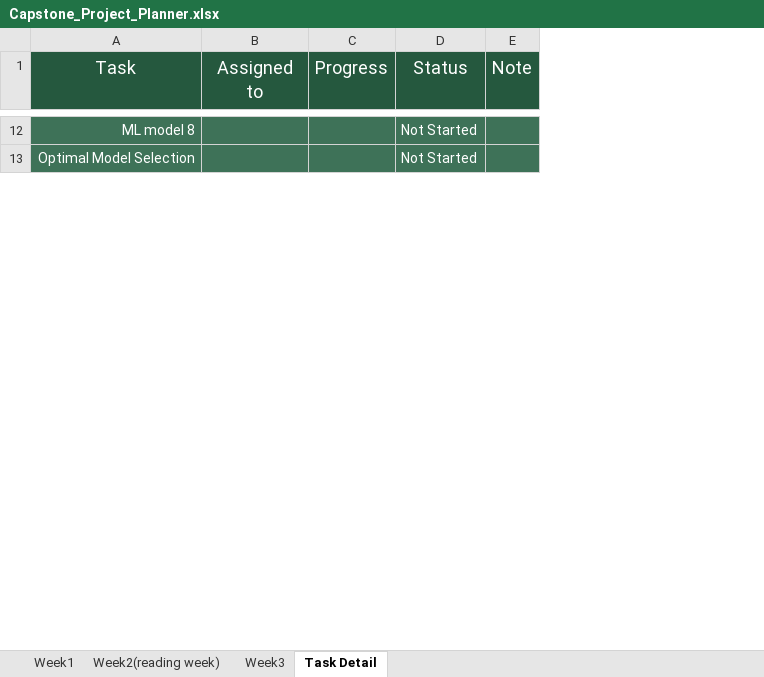
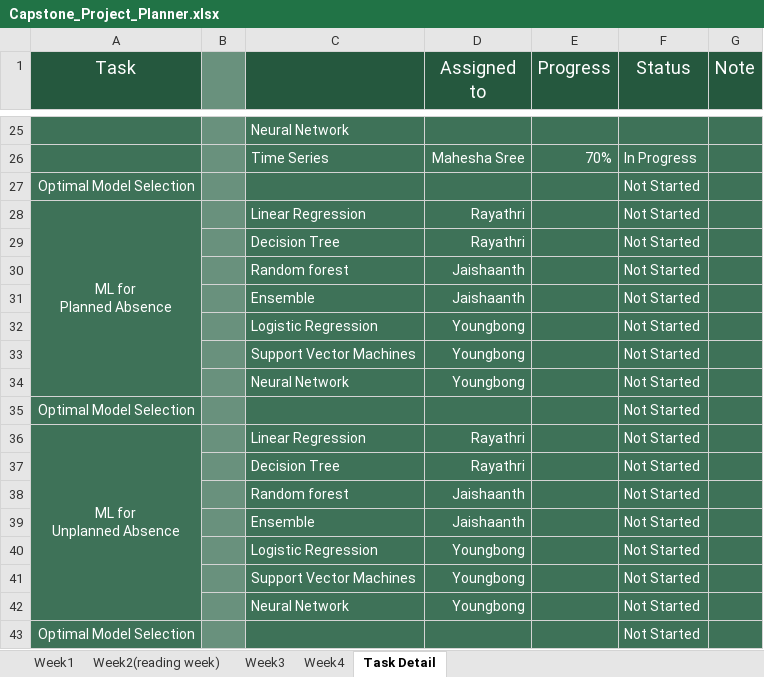
Before and after one commit to thekyb/BI-Project_2024_Algonquin, an Excel workbook: Capstone_Project_Planner.xlsx, sheet Task Detail, drawn as a sheet; only a part is shown, gaps mark what is left out; values as stored, in another font and other column widths than the file's, no borders; addresses are those after the commit; ↵ is a line break in a cell; the diff covers the shown part only; the diff names each change by its address in the sheet, - before the commit and + after, or states it on an @@ line.

```diff
--- a/Capstone_Project_Planner.xlsx (sheet Task Detail)
+++ b/Capstone_Project_Planner.xlsx (sheet Task Detail)
+sheet tab: Week4
+column B, empty
+column C, row 25: Neural Network
-A25 (Task): ML model 8
+A25 (Task): (empty)
-F25 (Status): Not Started
+F25 (Status): (empty)
+row 26:  |  | Time Series | Mahesha Sree | 70% | In Progress
+row 28: ML for ↵ Planned Absence |  | Linear Regression | Rayathri |  | Not Started
+row 29:  |  | Decision Tree | Rayathri |  | Not Started
+row 30:  |  | Random forest | Jaishaanth |  | Not Started
+row 31:  |  | Ensemble | Jaishaanth |  | Not Started
+row 32:  |  | Logistic Regression | Youngbong |  | Not Started
+row 33:  |  | Support Vector Machines | Youngbong |  | Not Started
+row 34:  |  | Neural Network | Youngbong |  | Not Started
+row 35: Optimal Model Selection |  |  |  |  | Not Started
+row 36: ML for ↵ Unplanned Absence |  | Linear Regression | Rayathri |  | Not Started
+row 37:  |  | Decision Tree | Rayathri |  | Not Started
+row 38:  |  | Random forest | Jaishaanth |  | Not Started
+row 39:  |  | Ensemble | Jaishaanth |  | Not Started
+row 40:  |  | Logistic Regression | Youngbong |  | Not Started
+row 41:  |  | Support Vector Machines | Youngbong |  | Not Started
+row 42:  |  | Neural Network | Youngbong |  | Not Started
+row 43: Optimal Model Selection |  |  |  |  | Not Started
```
Also changed, not shown: 40 added rows, 7 removed rows and 3 edited cells elsewhere in this sheet, sheet Week3, Vancouver Plant Attendance dataset (2019-2024).xlsx, 23 other files.
